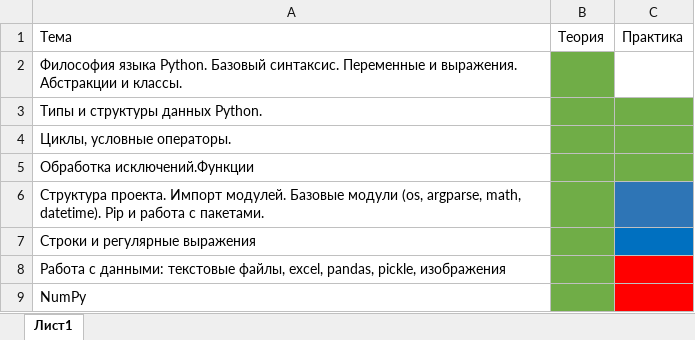
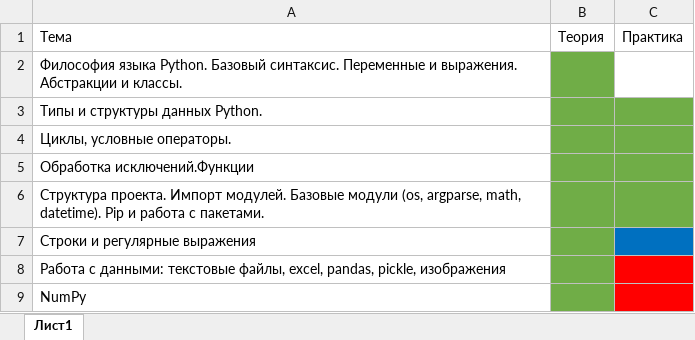
Before and after one commit to dPaiwin/yp-python, an Excel workbook: Состояние работы.xlsx, sheet Лист1, drawn as a sheet; values as stored, in another font and other column widths than the file's, no borders; the diff names each change by its address in the sheet, - before the commit and + after, or states it on an @@ line.

Commit message:
Обновлено состояние работы

```diff
--- a/Состояние работы.xlsx (sheet Лист1)
+++ b/Состояние работы.xlsx (sheet Лист1)
-C6 fill: #2E75B6
+C6 fill: #70AD47
```
